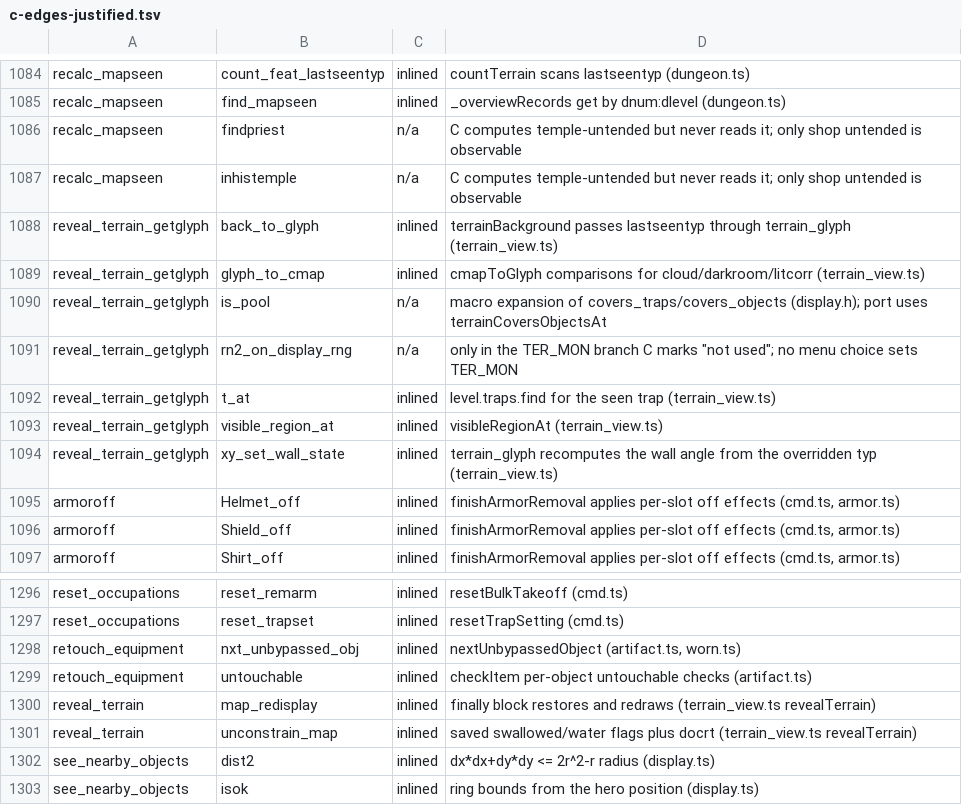
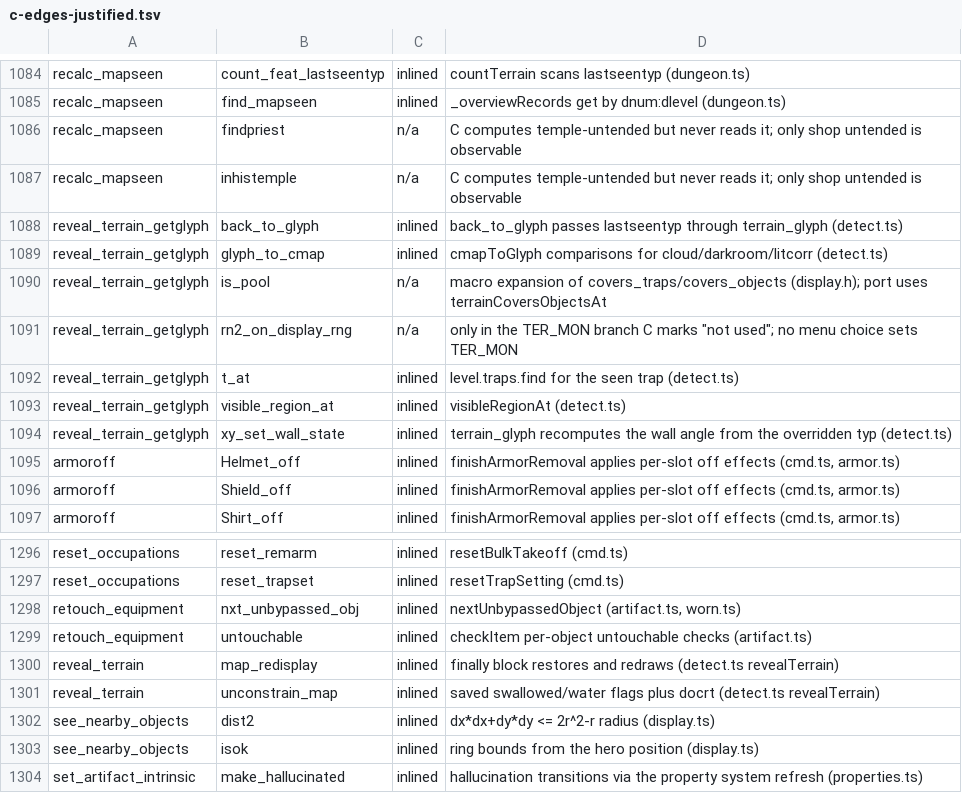
Before and after one commit to daoa0601/teleport-contest, a TSV file: docs/ledger/c-edges-justified.tsv, drawn as a sheet; only a part is shown, gaps mark what is left out; the shorter side is filled out with more unchanged rows.

```diff
--- a/docs/ledger/c-edges-justified.tsv
+++ b/docs/ledger/c-edges-justified.tsv
@@ -1087,9 +1087,9 @@ recalc_mapseen	findpriest	n/a	C computes temple-untended but never reads it; onl
 recalc_mapseen	inhistemple	n/a	C computes temple-untended but never reads it; only shop untended is observable
-reveal_terrain_getglyph	back_to_glyph	inlined	terrainBackground passes lastseentyp through terrain_glyph (terrain_view.ts)
-reveal_terrain_getglyph	glyph_to_cmap	inlined	cmapToGlyph comparisons for cloud/darkroom/litcorr (terrain_view.ts)
+reveal_terrain_getglyph	back_to_glyph	inlined	back_to_glyph passes lastseentyp through terrain_glyph (detect.ts)
+reveal_terrain_getglyph	glyph_to_cmap	inlined	cmapToGlyph comparisons for cloud/darkroom/litcorr (detect.ts)
 reveal_terrain_getglyph	is_pool	n/a	macro expansion of covers_traps/covers_objects (display.h); port uses terrainCoversObjectsAt
 reveal_terrain_getglyph	rn2_on_display_rng	n/a	only in the TER_MON branch C marks "not used"; no menu choice sets TER_MON
-reveal_terrain_getglyph	t_at	inlined	level.traps.find for the seen trap (terrain_view.ts)
-reveal_terrain_getglyph	visible_region_at	inlined	visibleRegionAt (terrain_view.ts)
-reveal_terrain_getglyph	xy_set_wall_state	inlined	terrain_glyph recomputes the wall angle from the overridden typ (terrain_view.ts)
+reveal_terrain_getglyph	t_at	inlined	level.traps.find for the seen trap (detect.ts)
+reveal_terrain_getglyph	visible_region_at	inlined	visibleRegionAt (detect.ts)
+reveal_terrain_getglyph	xy_set_wall_state	inlined	terrain_glyph recomputes the wall angle from the overridden typ (detect.ts)
 armoroff	Helmet_off	inlined	finishArmorRemoval applies per-slot off effects (cmd.ts, armor.ts)
@@ -1299,4 +1299,4 @@ retouch_equipment	nxt_unbypassed_obj	inlined	nextUnbypassedObject (artifact.ts,
 retouch_equipment	untouchable	inlined	checkItem per-object untouchable checks (artifact.ts)
-reveal_terrain	map_redisplay	inlined	finally block restores and redraws (terrain_view.ts revealTerrain)
-reveal_terrain	unconstrain_map	inlined	saved swallowed/water flags plus docrt (terrain_view.ts revealTerrain)
+reveal_terrain	map_redisplay	inlined	finally block restores and redraws (detect.ts revealTerrain)
+reveal_terrain	unconstrain_map	inlined	saved swallowed/water flags plus docrt (detect.ts revealTerrain)
 see_nearby_objects	dist2	inlined	dx*dx+dy*dy <= 2r^2-r radius (display.ts)
```
Also changed, not shown: docs/ledger/module-owners.tsv, docs/ledger/rng-callsites.tsv, 13 other files.
